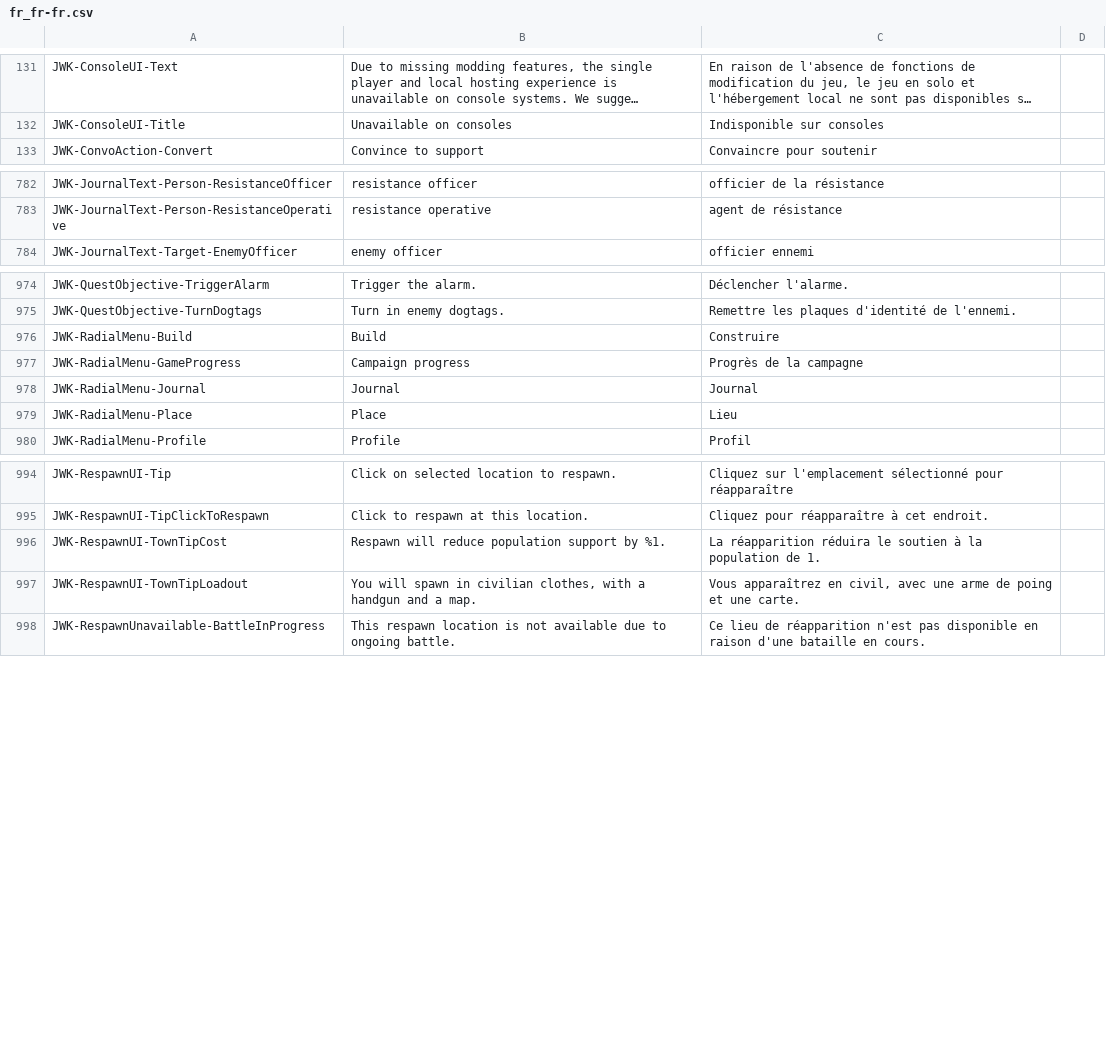
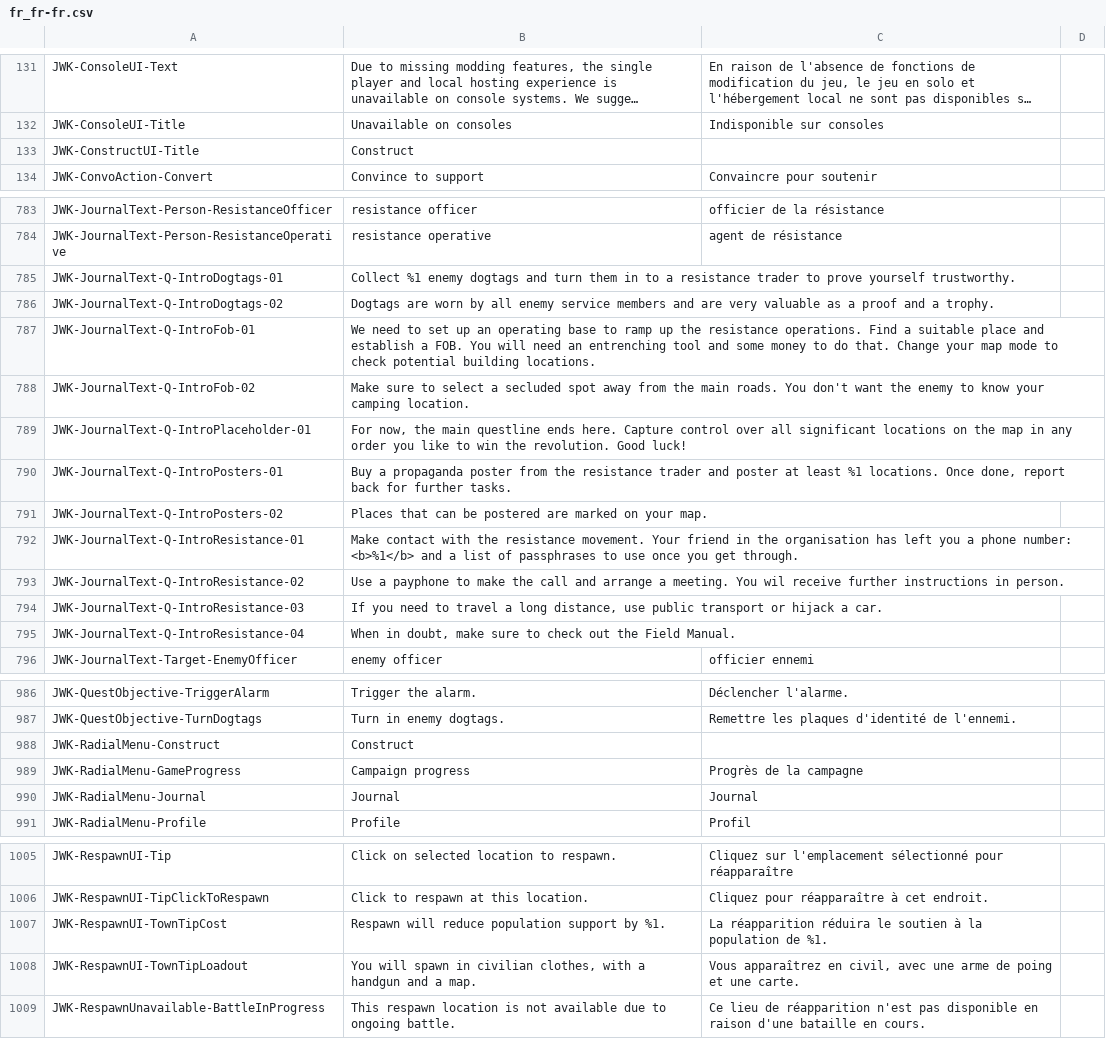
Before and after one commit to JohnnyKerner/FreedomFighters.Contrib, a CSV file: translations/fr_fr-fr.csv, drawn as a sheet; only a part is shown, gaps mark what is left out; long unchanged cells end in …; removed rows and columns are numbered as before the commit, all else as after; the diff names each change by its address in the sheet, - before the commit and + after, or states it on an @@ line.

```diff
--- a/translations/fr_fr-fr.csv
+++ b/translations/fr_fr-fr.csv
+row 133: JWK-ConstructUI-Title | Construct
+row 785: JWK-JournalText-Q-IntroDogtags-01 | Collect %1 enemy dogtags and turn them in to a resistance trader to prove yourself trustworthy.
+row 786: JWK-JournalText-Q-IntroDogtags-02 | Dogtags are worn by all enemy service members and are very valuable as a proof and a trophy.
+row 787: JWK-JournalText-Q-IntroFob-01 | We need to set up an operating base to ramp up the resistance operations. Find a suitable place and establish a FOB. You will need an entrenching tool and some money to do that. Change your map mode to check potential building locations.
+row 788: JWK-JournalText-Q-IntroFob-02 | Make sure to select a secluded spot away from the main roads. You don't want the enemy to know your camping location.
+row 789: JWK-JournalText-Q-IntroPlaceholder-01 | For now, the main questline ends here. Capture control over all significant locations on the map in any order you like to win the revolution. Good luck!
+row 790: JWK-JournalText-Q-IntroPosters-01 | Buy a propaganda poster from the resistance trader and poster at least %1 locations. Once done, report back for further tasks.
+row 791: JWK-JournalText-Q-IntroPosters-02 | Places that can be postered are marked on your map.
+row 792: JWK-JournalText-Q-IntroResistance-01 | Make contact with the resistance movement. Your friend in the organisation has left you a phone number: <b>%1</b> and a list of passphrases to use once you get through.
+row 793: JWK-JournalText-Q-IntroResistance-02 | Use a payphone to make the call and arrange a meeting. You wil receive further instructions in person.
+row 794: JWK-JournalText-Q-IntroResistance-03 | If you need to travel a long distance, use public transport or hijack a car.
+row 795: JWK-JournalText-Q-IntroResistance-04 | When in doubt, make sure to check out the Field Manual.
-row 976: JWK-RadialMenu-Build | Build | Construire
+row 988: JWK-RadialMenu-Construct | Construct
-row 979: JWK-RadialMenu-Place | Place | Lieu
-C1007: …population de 1.
+C1007: …population de %1.
```
Also changed, not shown: translations/de_de-de.csv, translations/it_it-it.csv, 10 other files.
